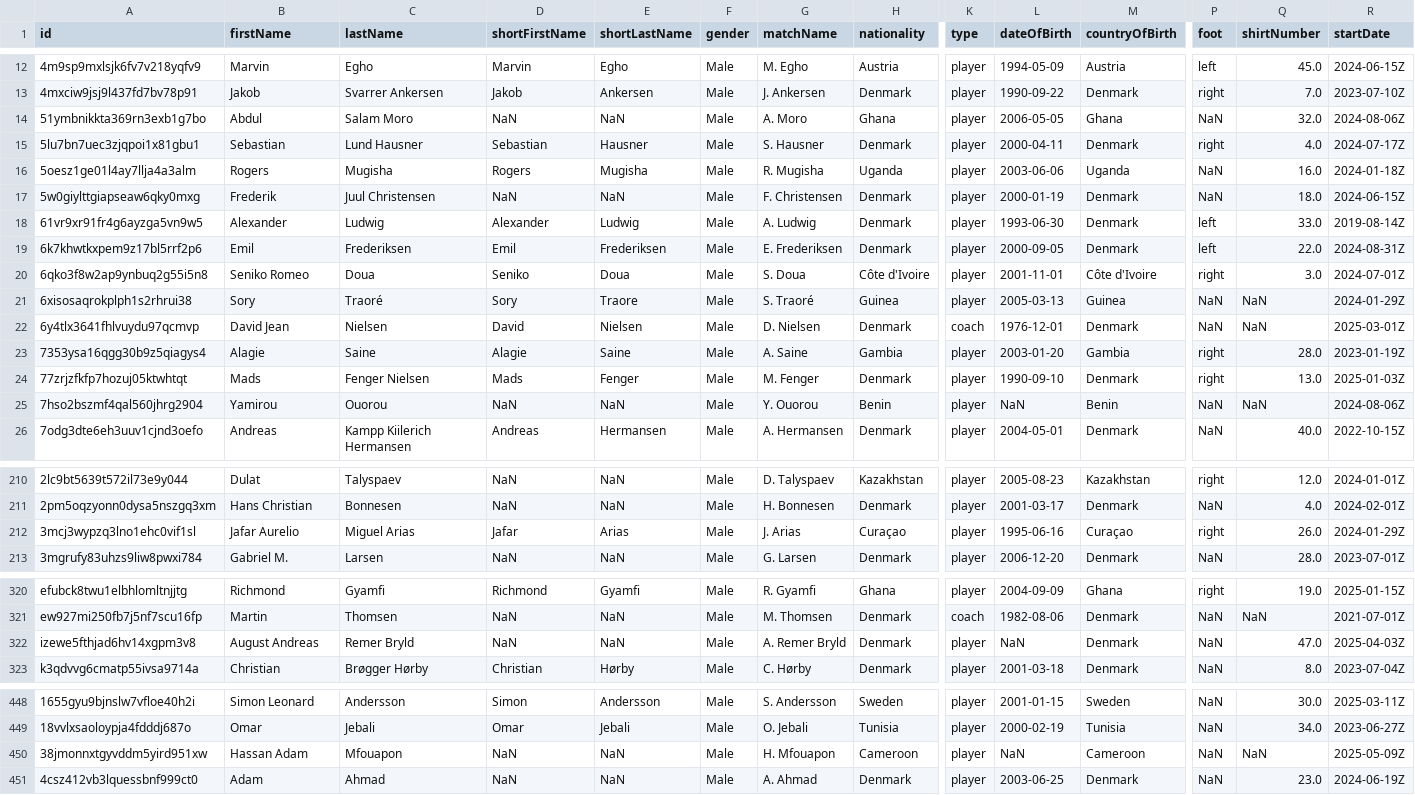
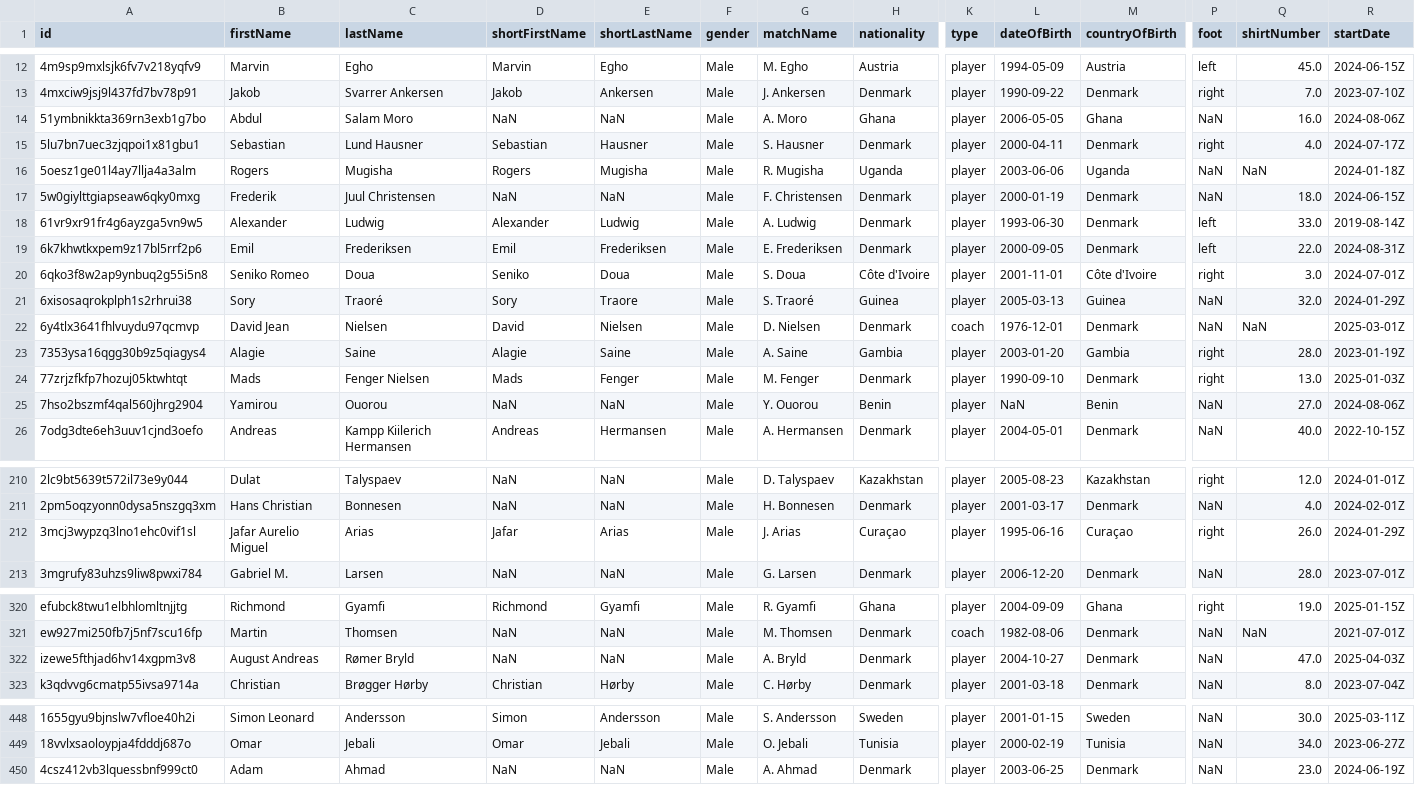
Before and after one commit to AC-Horsens/AC-Horsens-First-Team, a CSV file: DNK_1_Division_2024_2025/squads DNK_1_Division_2024_2025.csv, drawn as a sheet; only a part is shown, gaps mark what is left out; rows hold the shown columns only; the diff covers the shown part only; the diff names each change by its address in the sheet, - before the commit and + after, or states it on an @@ line.

```diff
--- a/DNK_1_Division_2024_2025/squads DNK_1_Division_2024_2025.csv
+++ b/DNK_1_Division_2024_2025/squads DNK_1_Division_2024_2025.csv
-Q14 (shirtNumber): 32.0
+Q14 (shirtNumber): 16.0
-Q16 (shirtNumber): 16.0
+Q16 (shirtNumber): NaN
-Q21 (shirtNumber): NaN
+Q21 (shirtNumber): 32.0
-Q25 (shirtNumber): NaN
+Q25 (shirtNumber): 27.0
-B212 (firstName): Jafar Aurelio
+B212 (firstName): Jafar Aurelio Miguel
-C212 (lastName): Miguel Arias
+C212 (lastName): Arias
-C322 (lastName): Remer Bryld
+C322 (lastName): Rømer Bryld
-G322 (matchName): A. Remer Bryld
+G322 (matchName): A. Bryld
-L322 (dateOfBirth): NaN
+L322 (dateOfBirth): 2004-10-27
-row 450: 38jmonnxtgyvddm5yird951xw | Hassan Adam | Mfouapon | NaN | NaN | Male | H. Mfouapon | Cameroon | player | NaN | Cameroon | NaN | NaN | 2025-05-09Z
```
Also changed, not shown: 2 edited cells elsewhere in this file, Bonus.csv, DNK_1_Division_2024_2025/ppda_all DNK_1_Division_2024_2025.csv, 16 other files.
